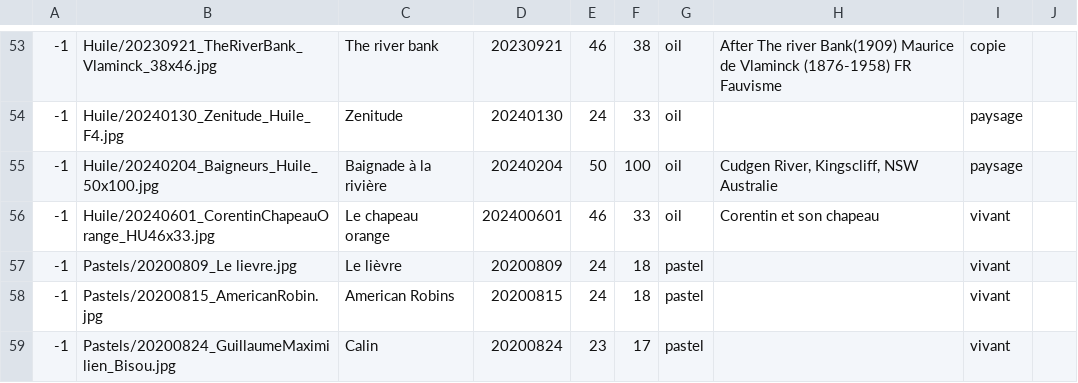
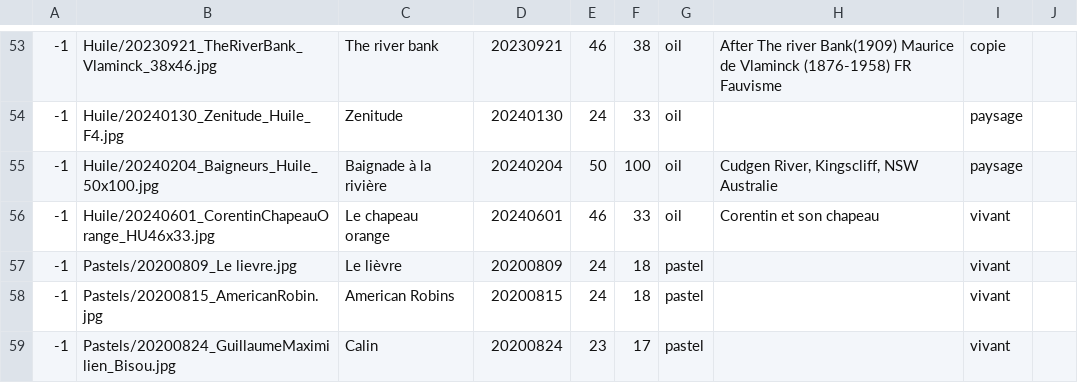
Before and after one commit to MichelEisenmann/gem-gallery, a CSV file: htdocs/public/images/paint-data.csv, drawn as a sheet; only a part is shown, gaps mark what is left out.

Commit message:
Corrected typo in paint-data.csv Included navbar.php everywhere

```diff
--- a/htdocs/public/images/paint-data.csv
+++ b/htdocs/public/images/paint-data.csv
@@ -55,3 +55,3 @@
 -1;Huile/20240204_Baigneurs_Huile_50x100.jpg;Baignade à la rivière;20240204;50;100;oil;Cudgen River, Kingscliff, NSW Australie;paysage
--1;Huile/20240601_CorentinChapeauOrange_HU46x33.jpg;Le chapeau orange;202400601;46;33;oil;Corentin et son chapeau;vivant
+-1;Huile/20240601_CorentinChapeauOrange_HU46x33.jpg;Le chapeau orange;20240601;46;33;oil;Corentin et son chapeau;vivant
 -1;Pastels/20200809_Le lievre.jpg;Le lièvre;20200809;24;18;pastel; ;vivant
```
Also changed, not shown: 13 other files.
